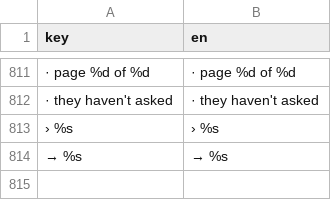
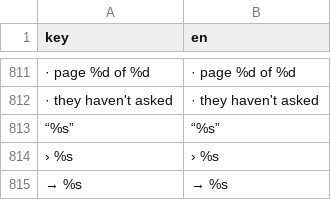
Before and after one commit to deeal87/Steam-game1, a CSV file: locale/kiosk.csv, drawn as a sheet; only a part is shown, gaps mark what is left out; the diff names each change by its address in the sheet, - before the commit and + after, or states it on an @@ line.

```diff
--- a/locale/kiosk.csv
+++ b/locale/kiosk.csv
+row 813: “%s” | “%s”
```
Also changed, not shown: 7 other files.
